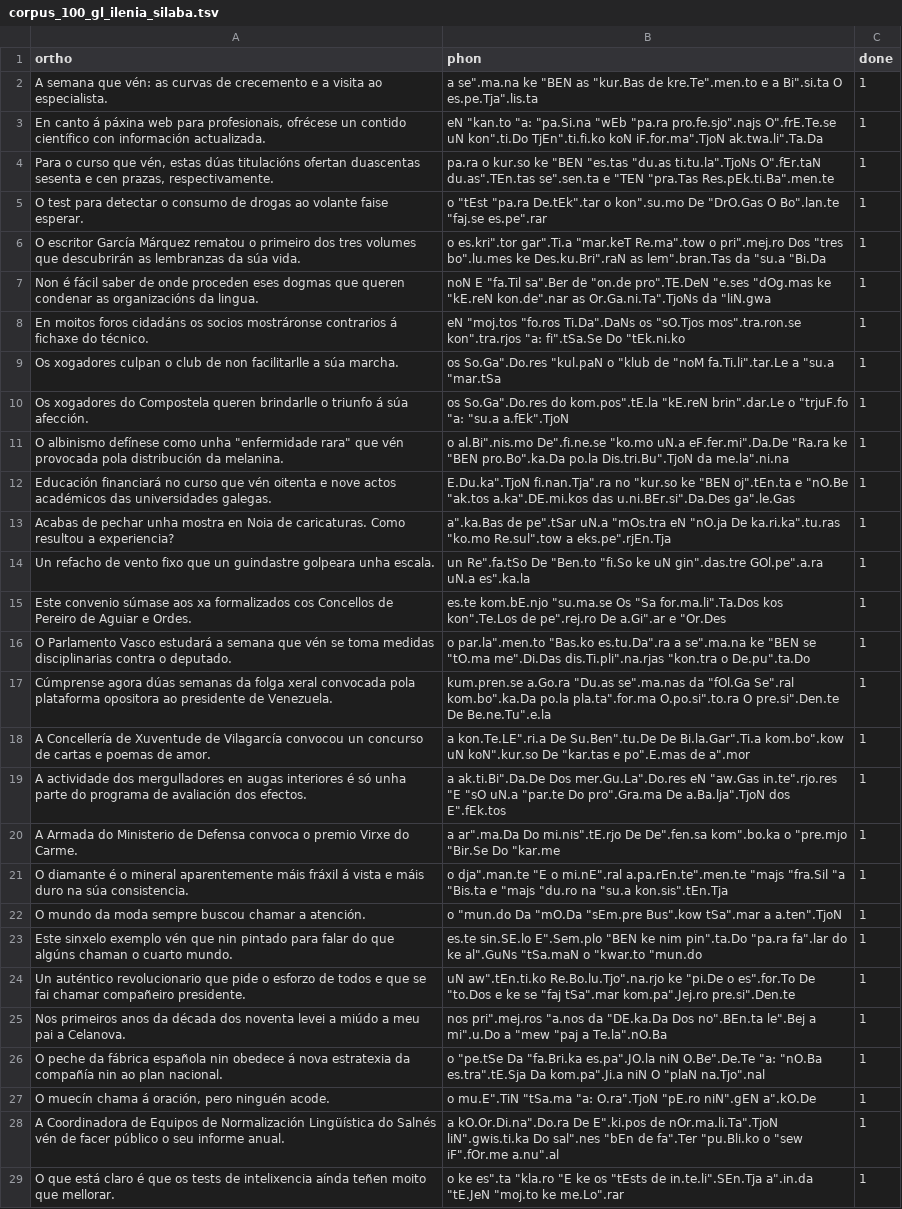
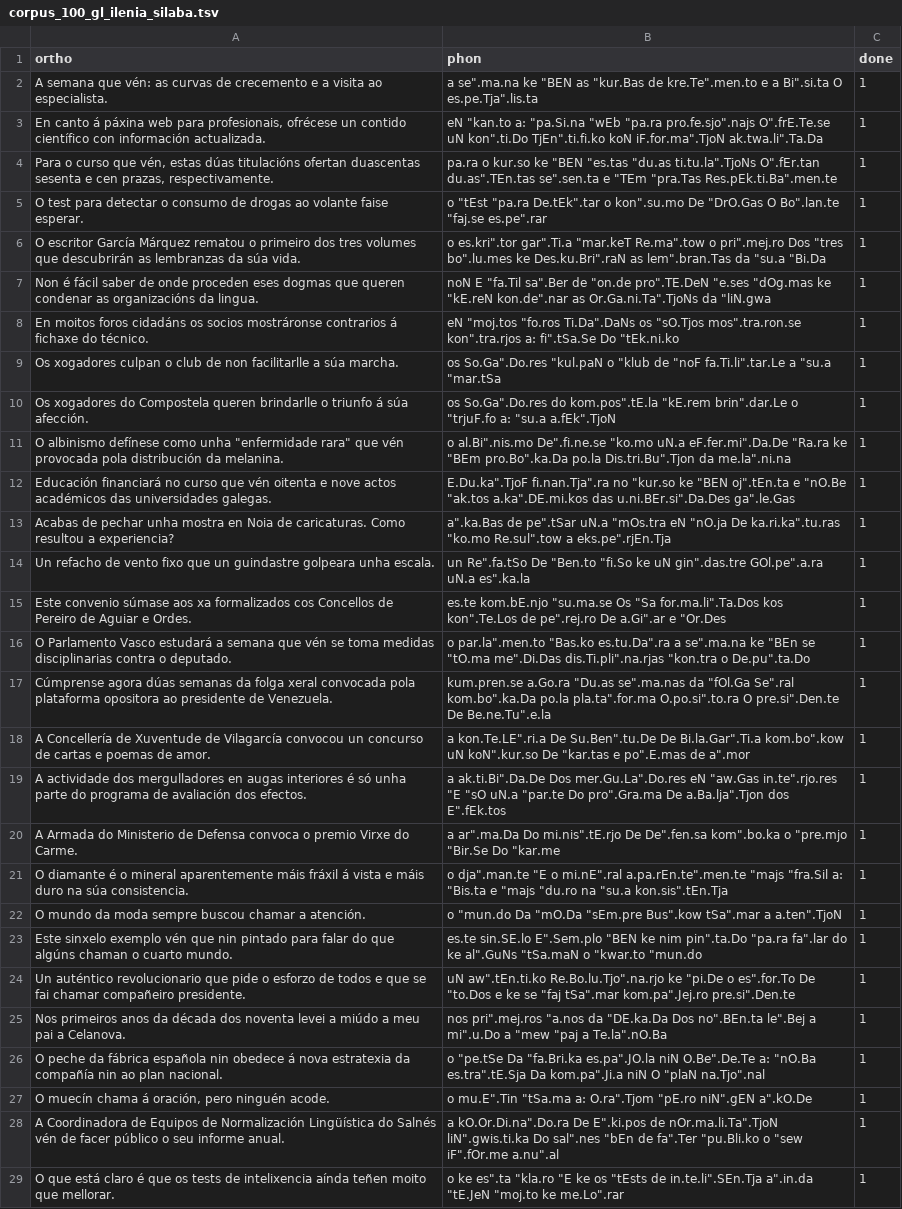
Before and after one commit to compellit/trasgo, a TSV file: data/corpus_100_gl_ilenia_silaba.tsv, drawn as a sheet; only a part is shown; the diff covers the shown part only; the diff names each change by its address in the sheet, - before the commit and + after, or states it on an @@ line.

```diff
--- a/data/corpus_100_gl_ilenia_silaba.tsv
+++ b/data/corpus_100_gl_ilenia_silaba.tsv
-B3 (phon): eN "kan.to "a: "pa.Si.na "wEb…
+B3 (phon): eN "kan.to a: "pa.Si.na "wEb…
-B4 (phon): …"du.as ti.tu.la".TjoNs O".fEr.taN du.as".TEn.tas se".sen.ta e "TEN "pra.Tas Res.pEk.ti.Ba".men.te
+B4 (phon): …"du.as ti.tu.la".TjoNs O".fEr.tan du.as".TEn.tas se".sen.ta e "TEm "pra.Tas Res.pEk.ti.Ba".men.te
-B8 (phon): …mos".tra.ron.se kon".tra.rjos "a: fi".tSa.Se Do…
+B8 (phon): …mos".tra.ron.se kon".tra.rjos a: fi".tSa.Se Do…
-B9 (phon): …"klub de "noM fa.Ti.li".tar.Le a…
+B9 (phon): …"klub de "noF fa.Ti.li".tar.Le a…
-B10 (phon): …do kom.pos".tE.la "kE.reN brin".dar.Le o "trjuF.fo "a: "su.a a.fEk".TjoN
+B10 (phon): …do kom.pos".tE.la "kE.rem brin".dar.Le o "trjuF.fo a: "su.a a.fEk".TjoN
-B11 (phon): …"Ra.ra ke "BEN pro.Bo".ka.Da po.la Dis.tri.Bu".TjoN da me.la".ni.na
+B11 (phon): …"Ra.ra ke "BEm pro.Bo".ka.Da po.la Dis.tri.Bu".Tjon da me.la".ni.na
-B12 (phon): E.Du.ka".TjoN fi.nan.Tja".ra no…
+B12 (phon): E.Du.ka".TjoF fi.nan.Tja".ra no…
-B16 (phon): …se".ma.na ke "BEN se "tO.ma…
+B16 (phon): …se".ma.na ke "BEn se "tO.ma…
-B19 (phon): …pro".Gra.ma De a.Ba.lja".TjoN dos E".fEk.tos
+B19 (phon): …pro".Gra.ma De a.Ba.lja".Tjon dos E".fEk.tos
-B21 (phon): …"majs "fra.Sil "a "Bis.ta e…
+B21 (phon): …"majs "fra.Sil a: "Bis.ta e…
-B26 (phon): …niN O.Be".De.Te "a: "nO.Ba es.tra".tE.Sja…
+B26 (phon): …niN O.Be".De.Te a: "nO.Ba es.tra".tE.Sja…
-B27 (phon): o mu.E".TiN "tSa.ma "a: O.ra".TjoN "pE.ro niN".gEN…
+B27 (phon): o mu.E".Tin "tSa.ma a: O.ra".Tjom "pE.ro niN".gEN…
```
Also changed, not shown: 34 edited cells elsewhere in this file, 6 other files.
